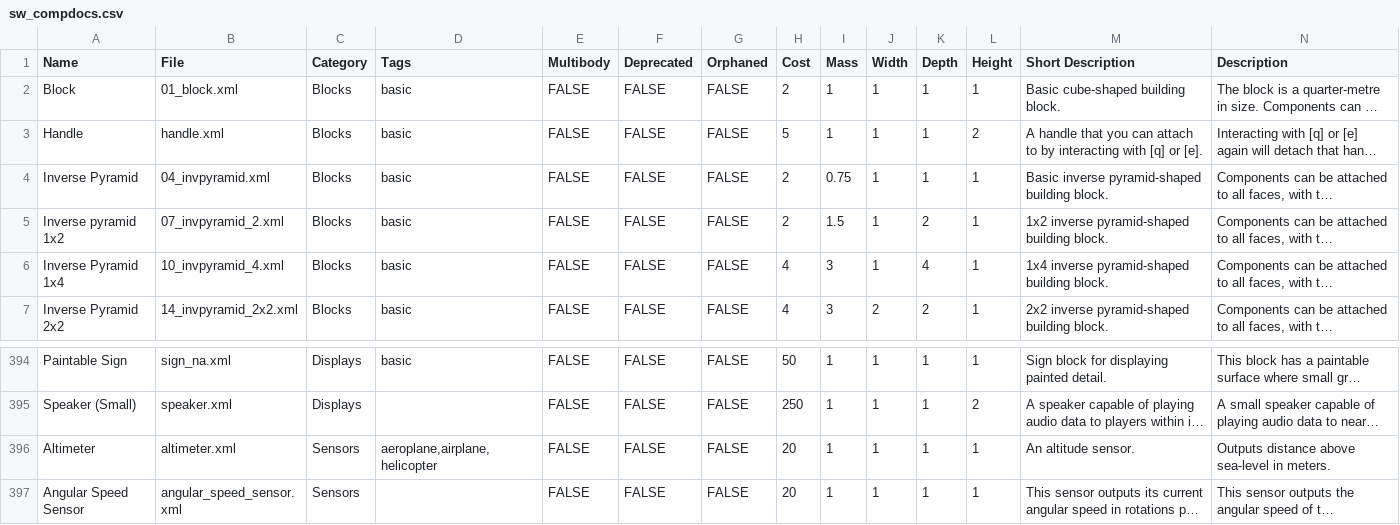
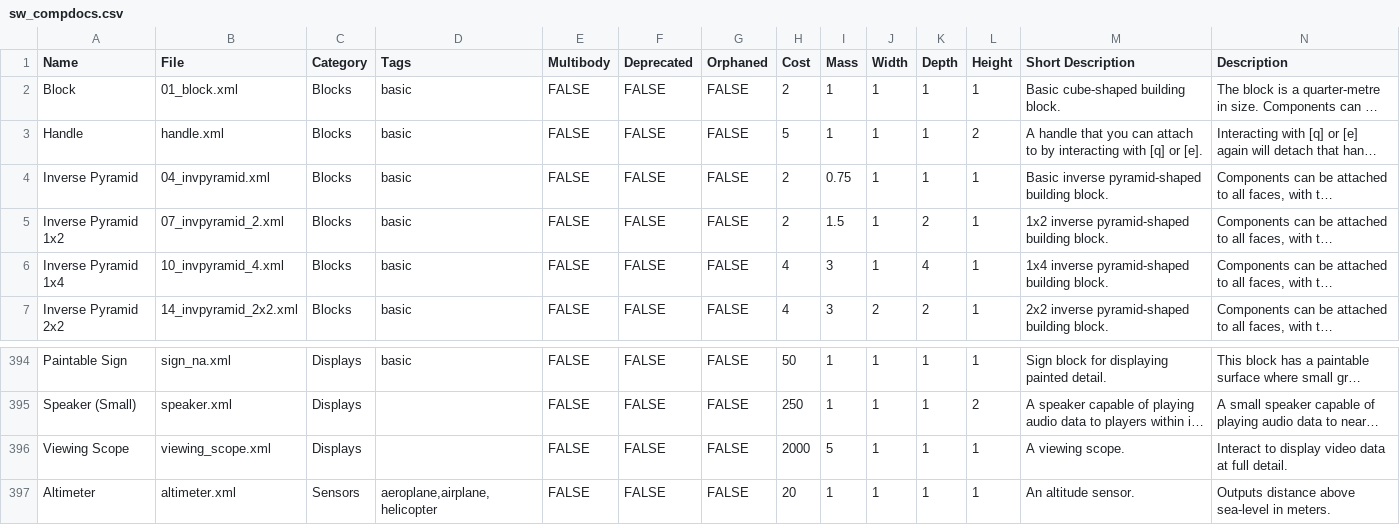
Before and after one commit to gcrtnst/sw-compdocs, a CSV file: sw_compdocs.csv, drawn as a sheet; only a part is shown, gaps mark what is left out; the shorter side is filled out with more unchanged rows; long unchanged cells end in …; the diff names each change by its address in the sheet, - before the commit and + after, or states it on an @@ line.

```diff
--- a/sw_compdocs.csv
+++ b/sw_compdocs.csv
-A5 (Name): Inverse pyramid 1x2
+A5 (Name): Inverse Pyramid 1x2
+row 396: Viewing Scope | viewing_scope.xml | Displays |  | FALSE | FALSE | FALSE | 2000 | 5 | 1 | 1 | 1 | A viewing scope. | Interact to display video data at full detail.
```
Also changed, not shown: 2 other files.
